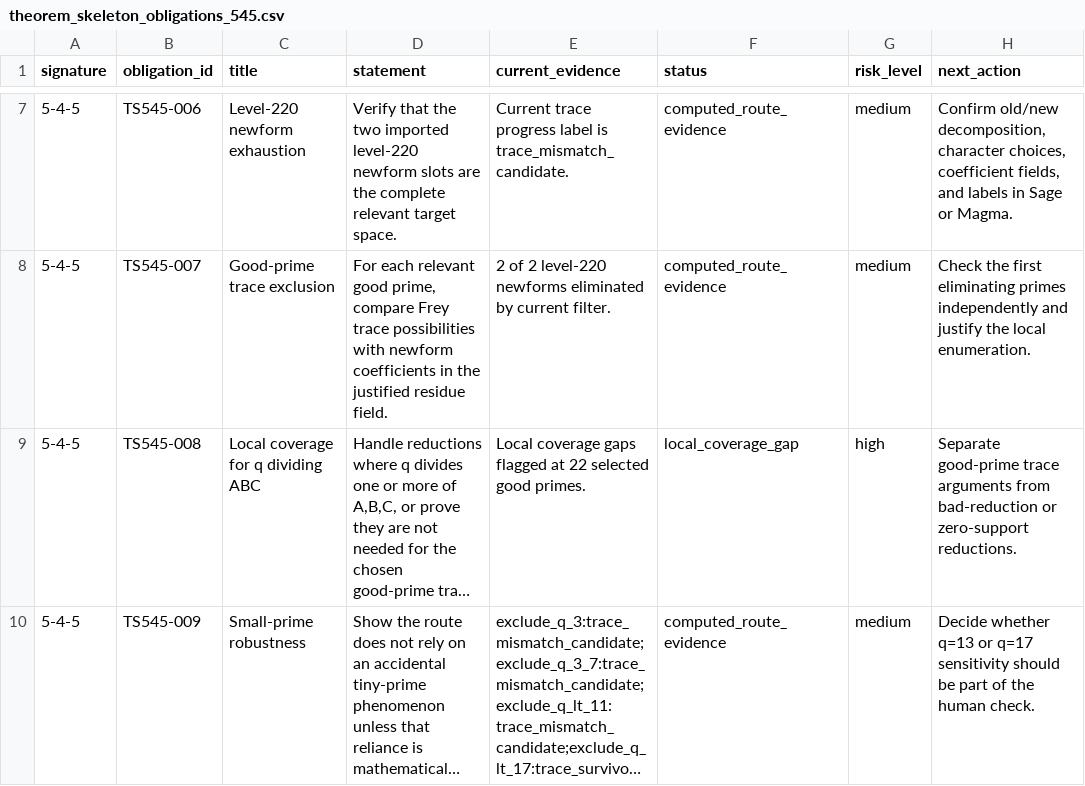
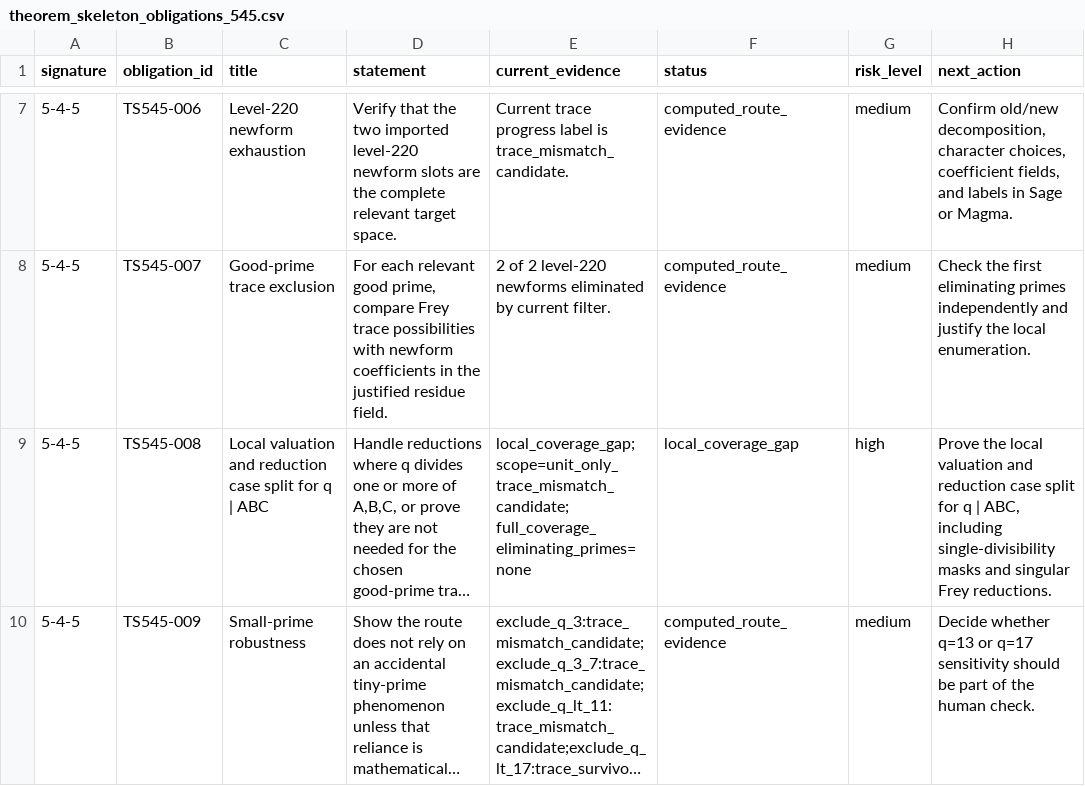
Before and after one commit to terrywilliamsSEO/BealConjecturelol, a CSV file: sage_followup_ci/theorem_skeleton_obligations_545.csv, drawn as a sheet; only a part is shown, gaps mark what is left out; long unchanged cells end in …; the diff names each change by its address in the sheet, - before the commit and + after, or states it on an @@ line.

```diff
--- a/sage_followup_ci/theorem_skeleton_obligations_545.csv
+++ b/sage_followup_ci/theorem_skeleton_obligations_545.csv
-C9 (title): Local coverage for q dividing ABC
+C9 (title): Local valuation and reduction case split for q | ABC
-E9 (current_evidence): Local coverage gaps flagged at 22 selected good primes.
+E9 (current_evidence): local_coverage_gap; scope=unit_only_trace_mismatch_candidate; full_coverage_eliminating_primes=none
-H9 (next_action): Separate good-prime trace arguments from bad-reduction or zero-support reductions.
+H9 (next_action): Prove the local valuation and reduction case split for q | ABC, including single-divisibility masks and singular Frey reductions.
```
Also changed, not shown: sage_followup_ci/modular_confidence_summary.csv, sage_followup_ci/sage_execution_results.csv, 22 other files.
